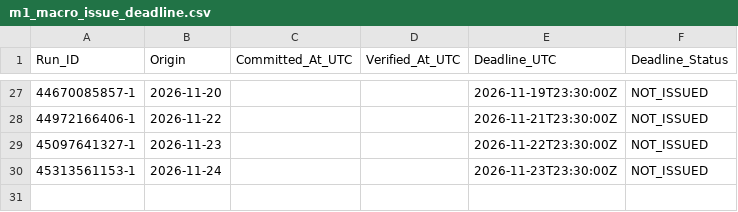
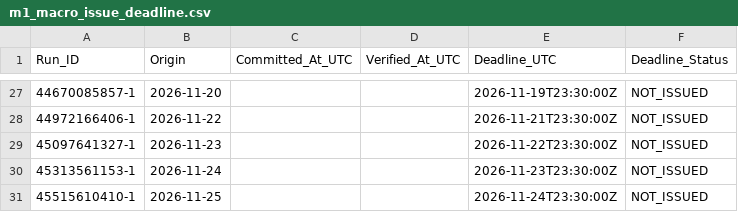
Before and after one commit to junsato1001-ops/-fx-forward-ledger, a CSV file: audit_log/m1_macro_issue_deadline.csv, drawn as a sheet; only a part is shown, gaps mark what is left out.

```diff
--- a/audit_log/m1_macro_issue_deadline.csv
+++ b/audit_log/m1_macro_issue_deadline.csv
@@ -30 +30,2 @@ Run_ID,Origin,Committed_At_UTC,Verified_At_UTC,Deadline_UTC,Deadline_Status
 45313561153-1,2026-11-24,,,2026-11-23T23:30:00Z,NOT_ISSUED
+45515610410-1,2026-11-25,,,2026-11-24T23:30:00Z,NOT_ISSUED
```
